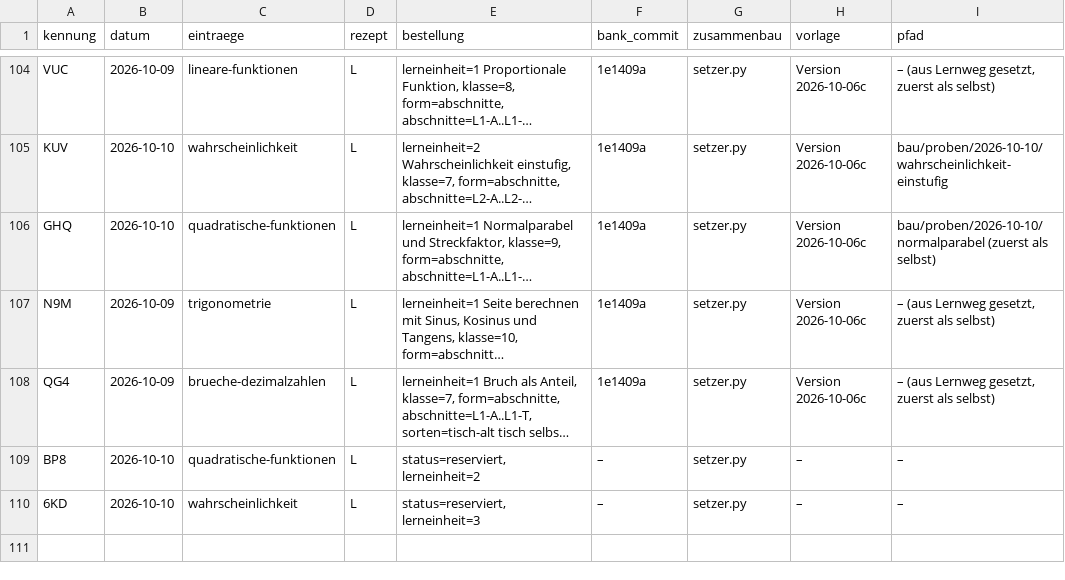
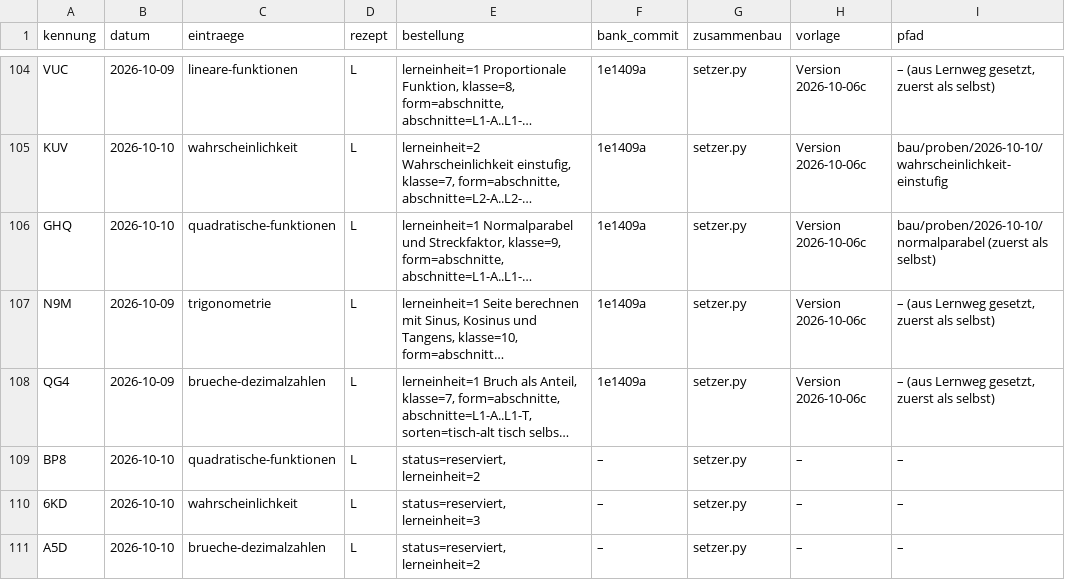
Before and after one commit to hz-0801/aufgabenbank, a CSV file: bau/register.csv, drawn as a sheet; only a part is shown, gaps mark what is left out; long unchanged cells end in ….

```diff
--- a/bau/register.csv
+++ b/bau/register.csv
@@ -110 +110,2 @@ BP8;2026-10-10;quadratische-funktionen;L;status=reserviert, lerneinheit=2;–;se
 6KD;2026-10-10;wahrscheinlichkeit;L;status=reserviert, lerneinheit=3;–;setzer.py;–;–
+A5D;2026-10-10;brueche-dezimalzahlen;L;status=reserviert, lerneinheit=2;–;setzer.py;–;–
```
